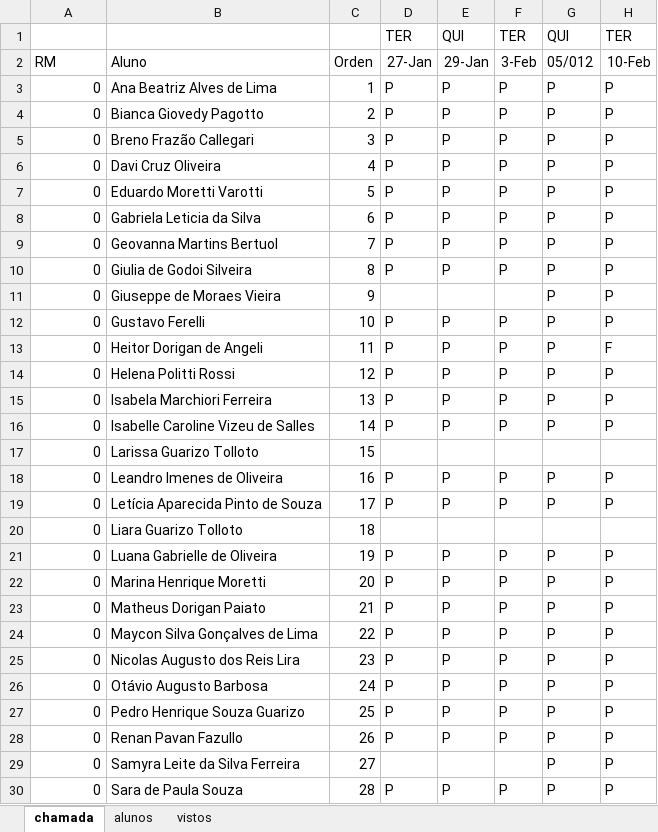
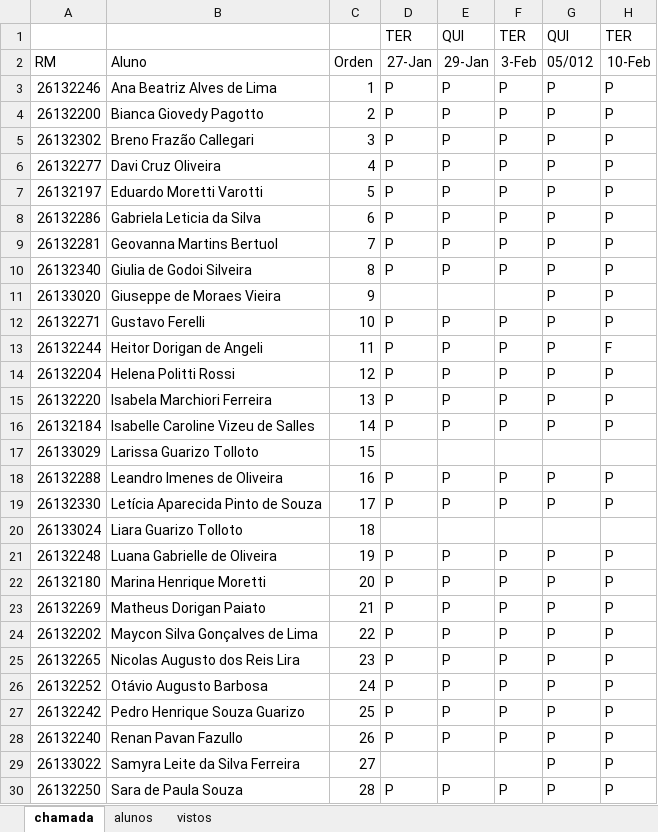
Before and after one commit to wellifabio/senai2026, an Excel workbook: ds/turmas/1DES_A/frequencia-2-A.xlsx, sheet chamada, drawn as a sheet; only a part is shown; values as stored, in another font and other column widths than the file's, no borders; conditional formats not drawn; the diff covers the shown part only; the diff names each change by its address in the sheet, - before the commit and + after, or states it on an @@ line.

Commit message:
chamada

```diff
--- a/ds/turmas/1DES_A/frequencia-2-A.xlsx (sheet chamada)
+++ b/ds/turmas/1DES_A/frequencia-2-A.xlsx (sheet chamada)
-A3: 0
+A3: 26132246
-A4: 0
+A4: 26132200
-A5: 0
+A5: 26132302
-A6: 0
+A6: 26132277
-A7: 0
+A7: 26132197
-A8: 0
+A8: 26132286
-A9: 0
+A9: 26132281
-A10: 0
+A10: 26132340
-A11: 0
+A11: 26133020
-A12: 0
+A12: 26132271
-A13: 0
+A13: 26132244
-A14: 0
+A14: 26132204
-A15: 0
+A15: 26132220
-A16: 0
+A16: 26132184
-A17: 0
+A17: 26133029
-A18: 0
+A18: 26132288
-A19: 0
+A19: 26132330
-A20: 0
+A20: 26133024
-A21: 0
+A21: 26132248
-A22: 0
+A22: 26132180
-A23: 0
+A23: 26132269
-A24: 0
+A24: 26132202
-A25: 0
+A25: 26132265
-A26: 0
+A26: 26132252
-A27: 0
+A27: 26132242
-A28: 0
+A28: 26132240
-A29: 0
+A29: 26133022
-A30: 0
+A30: 26132250
```
Also changed, not shown: 4 edited cells elsewhere in this sheet, sheet alunos, ds/turmas/1DES_B/frequencia-2-B.xlsx, 9 other files.
